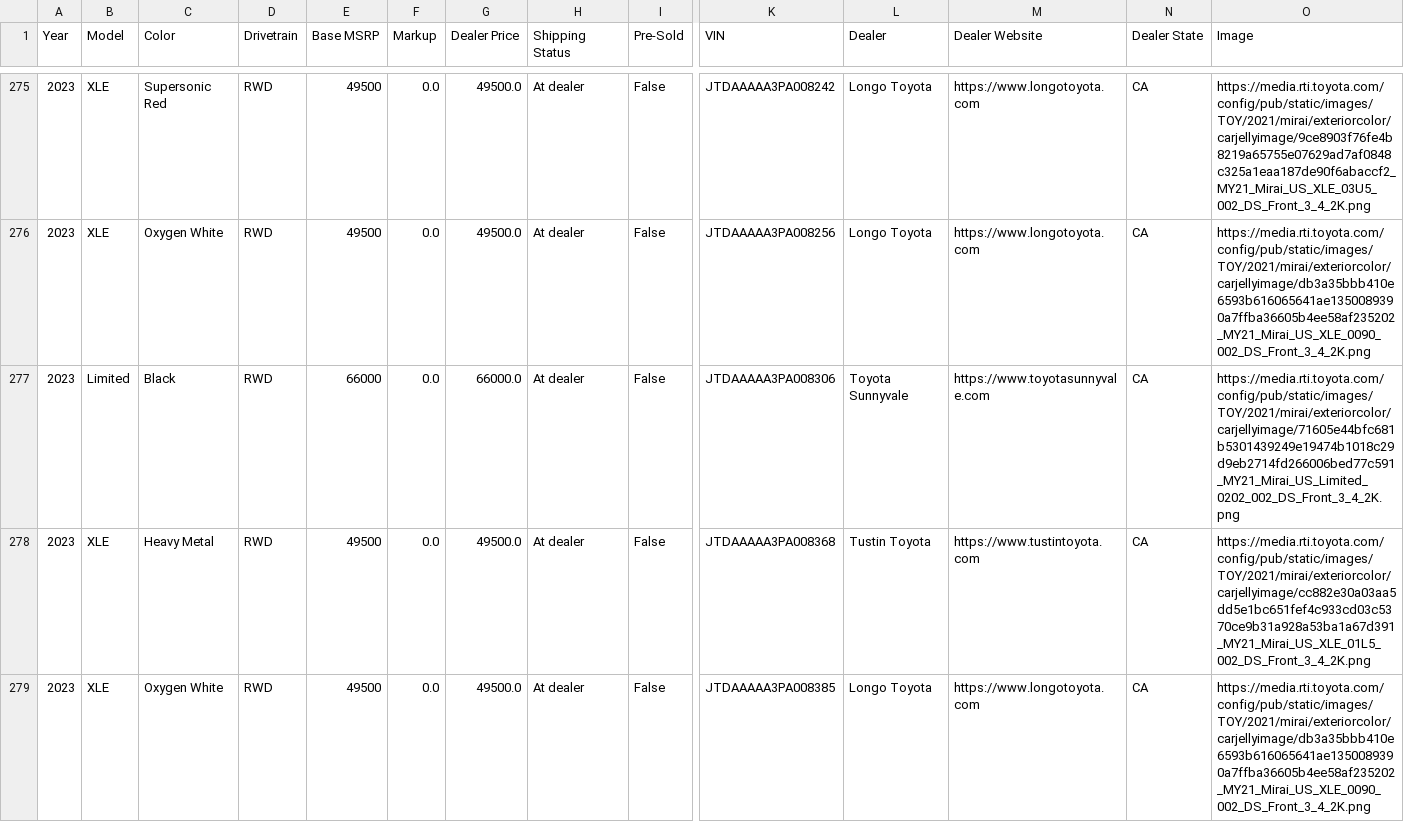
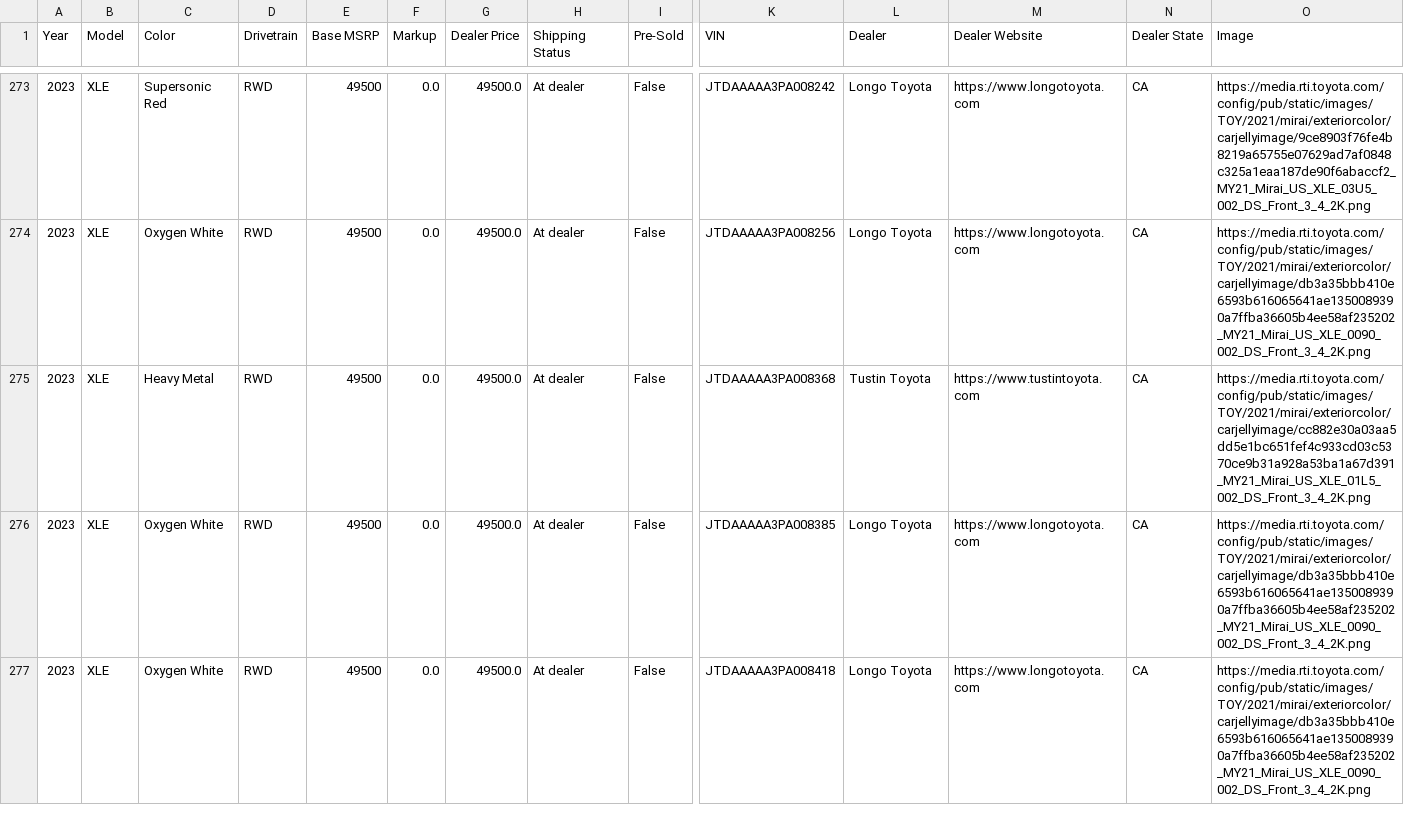
Before and after one commit to major/yotagrabber, a CSV file: output/mirai.csv, drawn as a sheet; only a part is shown, gaps mark what is left out; the shorter side is filled out with more unchanged rows; removed rows and columns are numbered as before the commit, all else as after; rows hold the shown columns only; the diff covers the shown part only; the diff names each change by its address in the sheet, - before the commit and + after, or states it on an @@ line.

Commit message:
Updating mirai vehicle data: Mon May  8 01:46:11 UTC 2023

```diff
--- a/output/mirai.csv
+++ b/output/mirai.csv
-row 277: 2023 | Limited | Black | RWD | 66000 | 0.0 | 66000.0 | At dealer | False | JTDAAAAA3PA008306 | Toyota Sunnyvale | https://www.toyotasunnyvale.com | CA | https://media.rti.toyota.com/config/pub/static/images/TOY/2021/mirai/exteriorcolor/carjellyimage/71605e44bfc681b5301439249e19474b1018c29d9eb2714fd266006bed77c591_MY21_Mirai_US_Limited_0202_002_DS_Front_3_4_2K.png
```
Also changed, not shown: 2 added rows, 8 removed rows and 8 edited cells elsewhere in this file, 1 other file.
